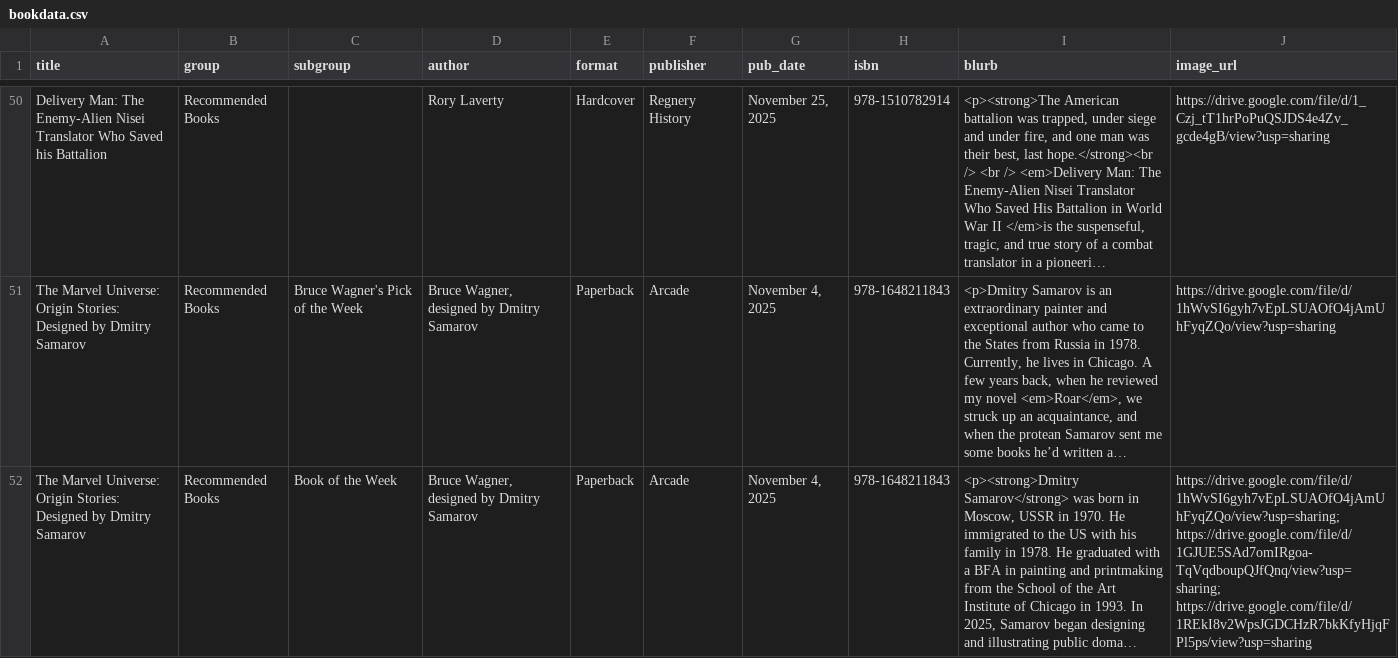
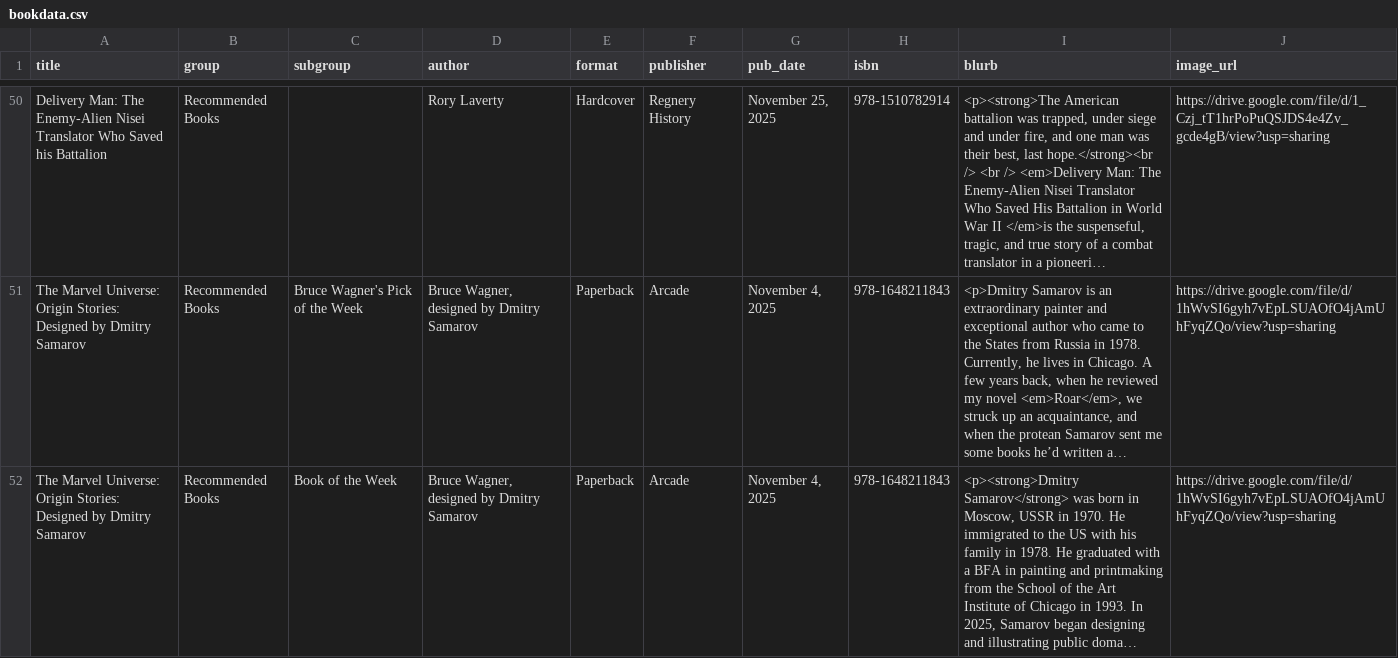
Before and after one commit to Baltimore-Sun/book-lists, a CSV file: bookdata.csv, drawn as a sheet; only a part is shown, gaps mark what is left out; long unchanged cells end in …; the diff names each change by its address in the sheet, - before the commit and + after, or states it on an @@ line.

Commit message:
Add files via upload

```diff
--- a/bookdata.csv
+++ b/bookdata.csv
-J52 (image_url): https://drive.google.com/file/d/1hWvSI6gyh7vEpLSUAOfO4jAmUhFyqZQo/view?usp=sharing; https://drive.google.com/file/d/1GJUE5SAd7omIRgoa-TqVqdboupQJfQnq/view?usp=sharing; https://drive.google.com/file/d/1REkI8v2WpsJGDCHzR7bkKfyHjqFPl5ps/view?usp=sharing
+J52 (image_url): https://drive.google.com/file/d/1hWvSI6gyh7vEpLSUAOfO4jAmUhFyqZQo/view?usp=sharing
```
